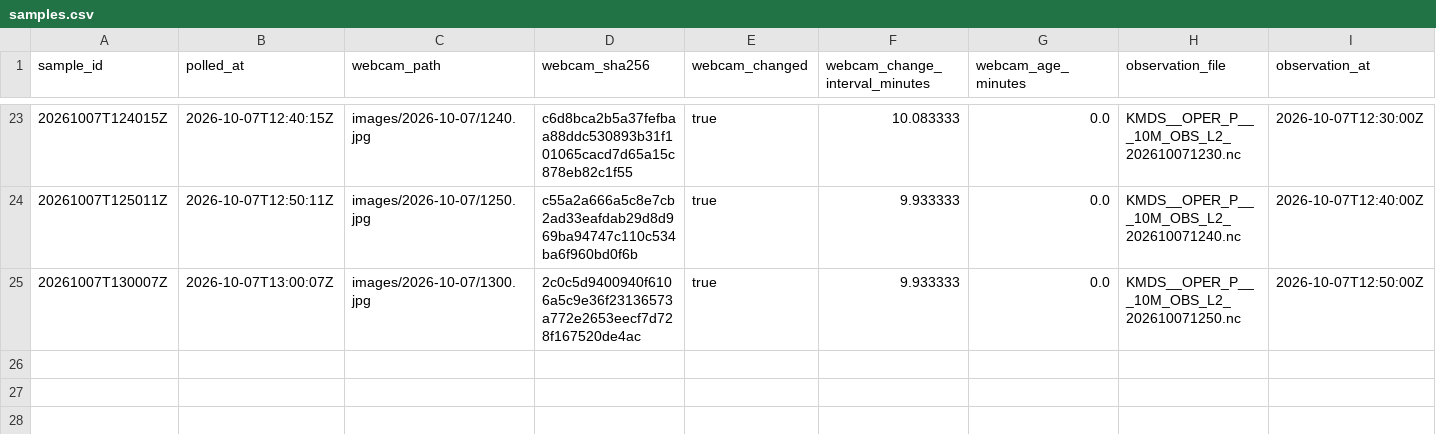
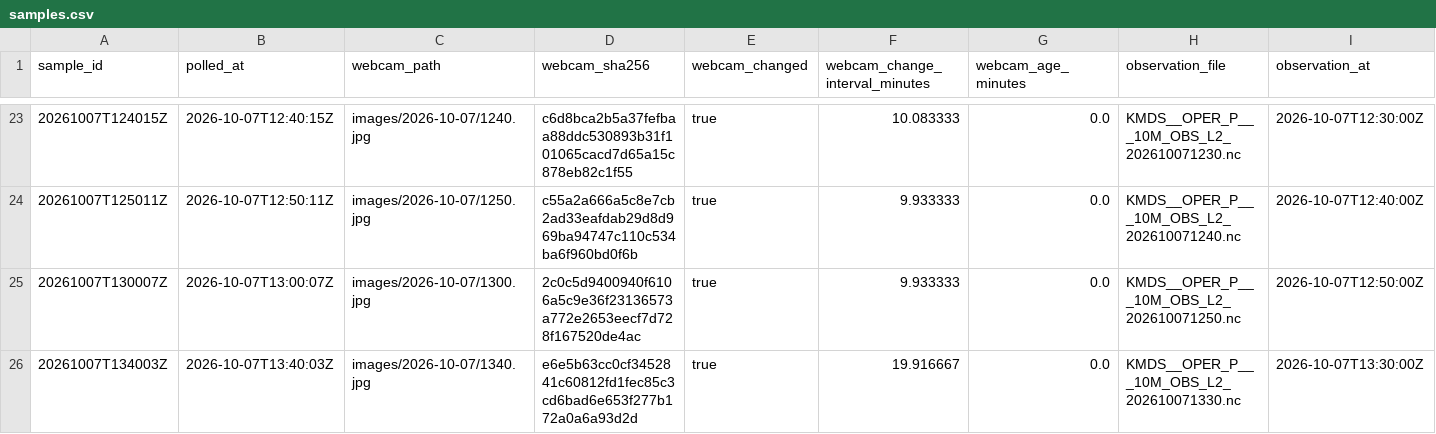
Before and after one commit to mathijshenquet/motregen, a CSV file: tools/skywatch/data/samples.csv, drawn as a sheet; only a part is shown, gaps mark what is left out; rows hold the shown columns only; the diff names each change by its address in the sheet, - before the commit and + after, or states it on an @@ line.

```diff
--- a/tools/skywatch/data/samples.csv
+++ b/tools/skywatch/data/samples.csv
+row 26: 20261007T134003Z | 2026-10-07T13:40:03Z | images/2026-10-07/1340.jpg | e6e5b63cc0cf3452841c60812fd1fec85c3cd6bad6e653f277b172a0a6a93d2d | true | 19.916667 | 0.0 | KMDS__OPER_P___10M_OBS_L2_202610071330.nc | 2026-10-07T13:30:00Z
```
Also changed, not shown: 1 other file.
